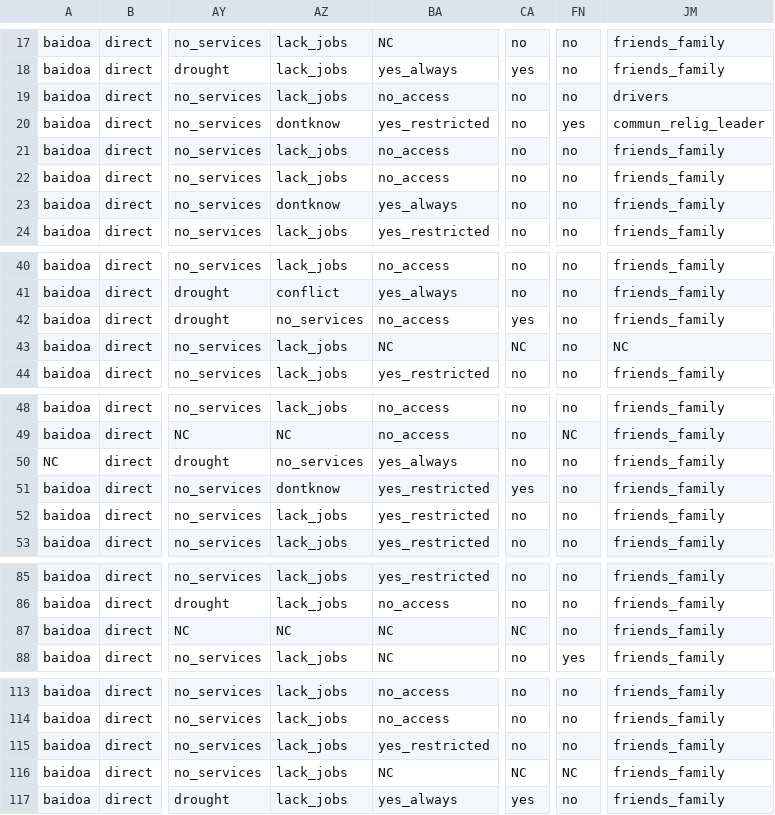
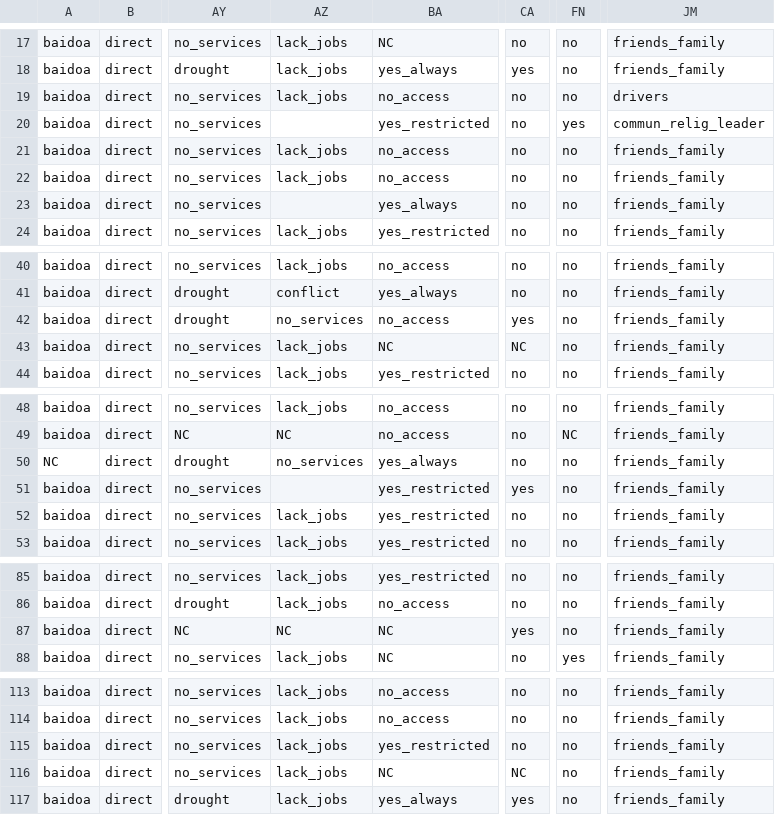
Before and after one commit to Dmutai/reach_som_h2r, a CSV file: outputs/som_H2r__clean_data_20200101.csv, drawn as a sheet; only a part is shown, gaps mark what is left out; the diff names each change by its address in the sheet, - before the commit and + after, or states it on an @@ line.

```diff
--- a/outputs/som_H2r__clean_data_20200101.csv
+++ b/outputs/som_H2r__clean_data_20200101.csv
-AZ20: dontknow
+AZ20: (empty)
-AZ23: dontknow
+AZ23: (empty)
-JM43: NC
+JM43: friends_family
-AZ51: dontknow
+AZ51: (empty)
-CA87: NC
+CA87: yes
-FN116: NC
+FN116: no
```
Also changed, not shown: outputs/Aggregation by district.csv, outputs/Aggregation by hex 400km.csv, 2 other files.
